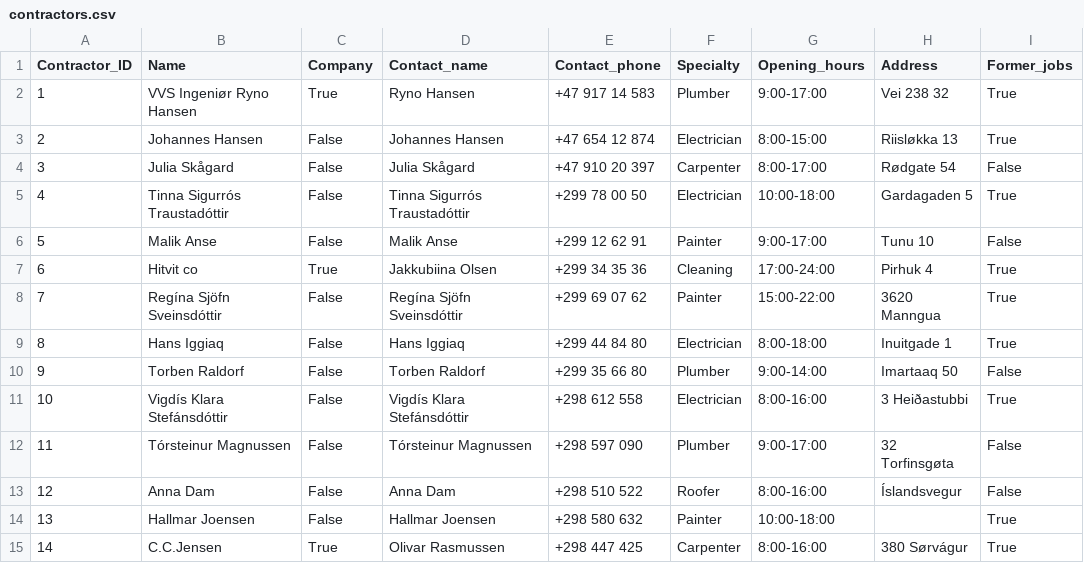
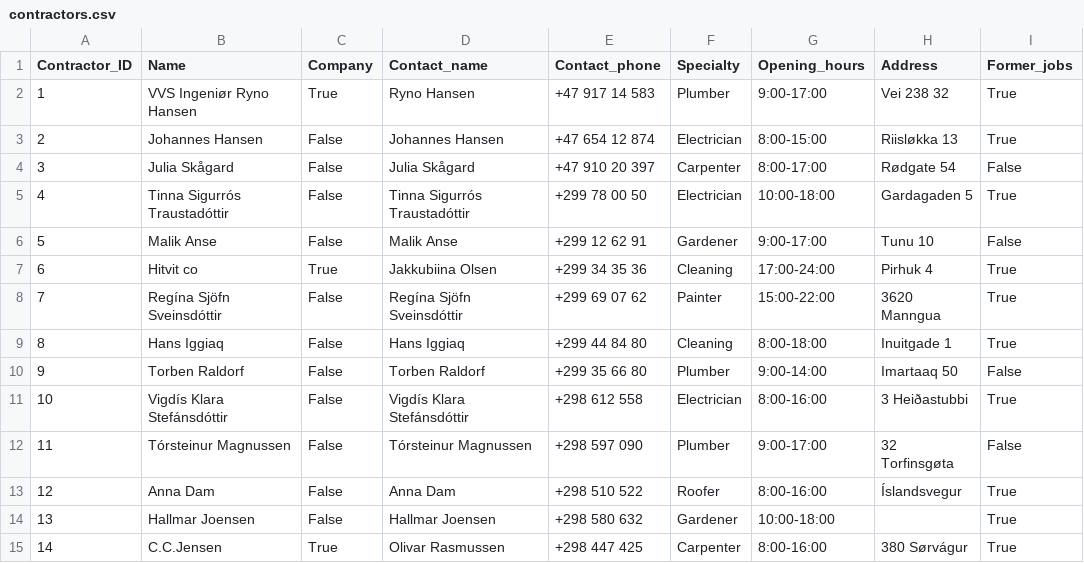
Before and after one commit to lilli31/Verklegt1, a CSV file: data_files/contractors.csv, drawn as a sheet.

Commit message:
update contractors

```diff
--- a/data_files/contractors.csv
+++ b/data_files/contractors.csv
@@ -5,6 +5,6 @@ Contractor_ID,Name,Company,Contact_name,Contact_phone,Specialty,Opening_hours,Ad
 4,Tinna Sigurrós Traustadóttir,False,Tinna Sigurrós Traustadóttir,+299 78 00 50,Electrician,10:00-18:00,Gardagaden 5,True
-5,Malik Anse,False,Malik Anse,+299 12 62 91,Painter,9:00-17:00,Tunu 10,False
+5,Malik Anse,False,Malik Anse,+299 12 62 91,Gardener,9:00-17:00,Tunu 10,False
 6,Hitvit co,True,Jakkubiina Olsen,+299 34 35 36,Cleaning,17:00-24:00,Pirhuk 4,True
 7,Regína Sjöfn Sveinsdóttir,False,Regína Sjöfn Sveinsdóttir,+299 69 07 62,Painter,15:00-22:00,3620 Manngua,True
-8,Hans Iggiaq,False, Hans Iggiaq,+299 44 84 80,Electrician,8:00-18:00,Inuitgade 1,True
+8,Hans Iggiaq,False,Hans Iggiaq,+299 44 84 80,Cleaning,8:00-18:00,Inuitgade 1,True
 9,Torben Raldorf,False,Torben Raldorf,+299 35 66 80,Plumber,9:00-14:00,Imartaaq 50,False
@@ -12,4 +12,4 @@ Contractor_ID,Name,Company,Contact_name,Contact_phone,Specialty,Opening_hours,Ad
 11,Tórsteinur Magnussen,False,Tórsteinur Magnussen,+298 597 090,Plumber,9:00-17:00,32 Torfinsgøta,False
-12,Anna Dam,False,Anna Dam,+298 510 522,Roofer,8:00-16:00,Íslandsvegur,False
-13,Hallmar Joensen,False,Hallmar Joensen,+298 580 632,Painter,10:00-18:00,,True
+12,Anna Dam,False,Anna Dam,+298 510 522,Roofer,8:00-16:00,Íslandsvegur,True
+13,Hallmar Joensen,False,Hallmar Joensen,+298 580 632,Gardener,10:00-18:00,,True
 14,C.C.Jensen,True,Olivar Rasmussen,+298 447 425,Carpenter,8:00-16:00,380 Sørvágur,True
```
